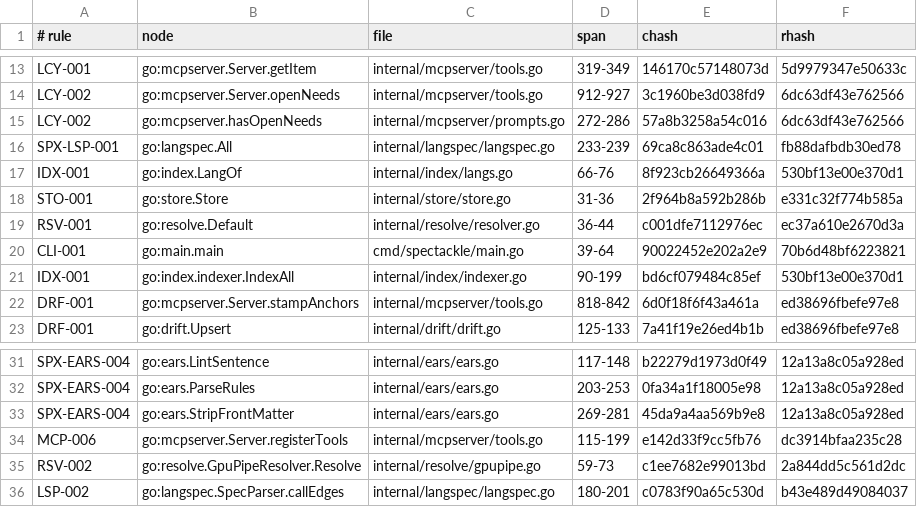
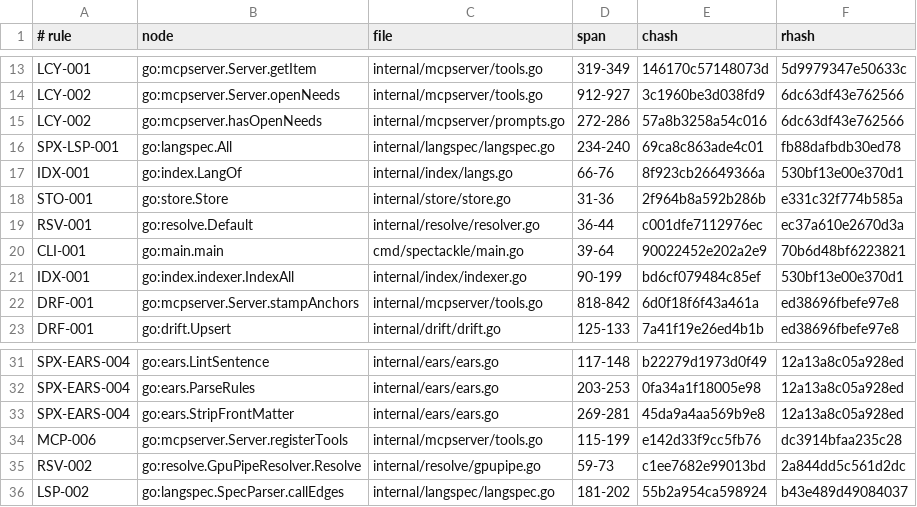
Before and after one commit to jxsl13/spectackle, a TSV file: .spectackle/anchors.tsv, drawn as a sheet; only a part is shown, gaps mark what is left out.

```diff
--- a/.spectackle/anchors.tsv
+++ b/.spectackle/anchors.tsv
@@ -15,3 +15,3 @@ LCY-002	go:mcpserver.Server.openNeeds	internal/mcpserver/tools.go	912-927	3c1960
 LCY-002	go:mcpserver.hasOpenNeeds	internal/mcpserver/prompts.go	272-286	57a8b3258a54c016	6dc63df43e762566
-SPX-LSP-001	go:langspec.All	internal/langspec/langspec.go	233-239	69ca8c863ade4c01	fb88dafbdb30ed78
+SPX-LSP-001	go:langspec.All	internal/langspec/langspec.go	234-240	69ca8c863ade4c01	fb88dafbdb30ed78
 IDX-001	go:index.LangOf	internal/index/langs.go	66-76	8f923cb26649366a	530bf13e00e370d1
@@ -35,2 +35,2 @@ MCP-006	go:mcpserver.Server.registerTools	internal/mcpserver/tools.go	115-199	e1
 RSV-002	go:resolve.GpuPipeResolver.Resolve	internal/resolve/gpupipe.go	59-73	c1ee7682e99013bd	2a844dd5c561d2dc
-LSP-002	go:langspec.SpecParser.callEdges	internal/langspec/langspec.go	180-201	c0783f90a65c530d	b43e489d49084037
+LSP-002	go:langspec.SpecParser.callEdges	internal/langspec/langspec.go	181-202	55b2a954ca598924	b43e489d49084037
```
Also changed, not shown: 8 other files.
